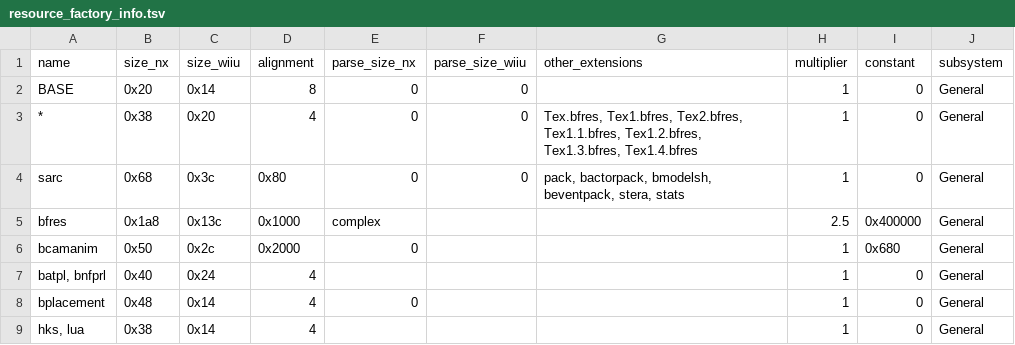
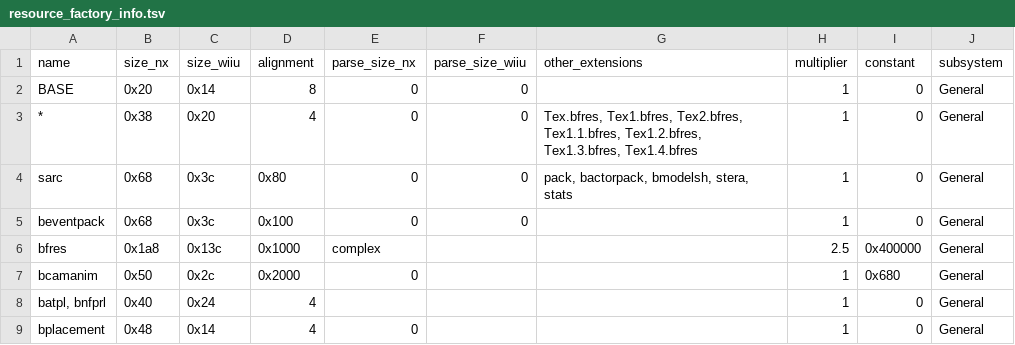
Before and after one commit to zeldamods/rstb, a TSV file: tools/resource_factory_info.tsv, drawn as a sheet; only a part is shown; the shorter side is filled out with more unchanged rows.

Commit message:
resource: Set alignment for beventpack to 0x100
Even though the same SARC factory is being reused, beventpacks are
actually implicitly aligned to 0x100 bytes since the yaz0 header has
0x100 as the alignment value.

```diff
--- a/tools/resource_factory_info.tsv
+++ b/tools/resource_factory_info.tsv
@@ -3,3 +3,4 @@ BASE	0x20	0x14	8	0	0		1	0	General
 *	0x38	0x20	4	0	0	Tex.bfres, Tex1.bfres, Tex2.bfres, Tex1.1.bfres, Tex1.2.bfres, Tex1.3.bfres, Tex1.4.bfres	1	0	General
-sarc	0x68	0x3c	0x80	0	0	pack, bactorpack, bmodelsh, beventpack, stera, stats	1	0	General
+sarc	0x68	0x3c	0x80	0	0	pack, bactorpack, bmodelsh, stera, stats	1	0	General
+beventpack	0x68	0x3c	0x100	0	0		1	0	General
 bfres	0x1a8	0x13c	0x1000	complex			2.5	0x400000	General
```
